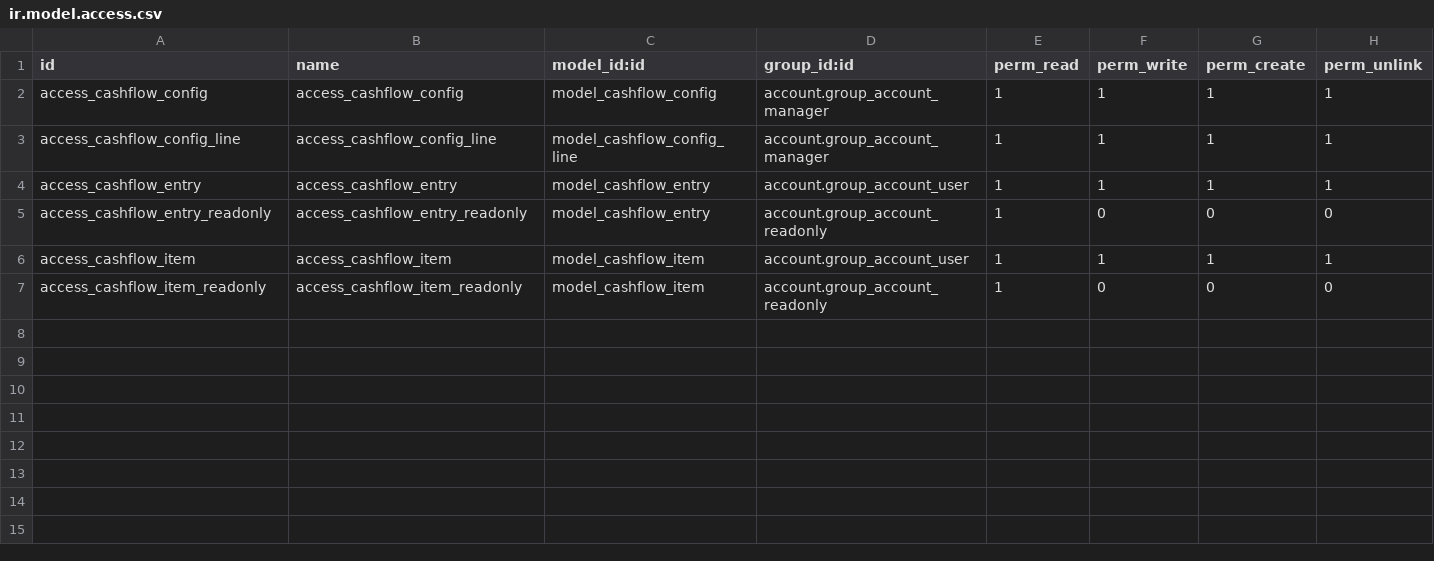
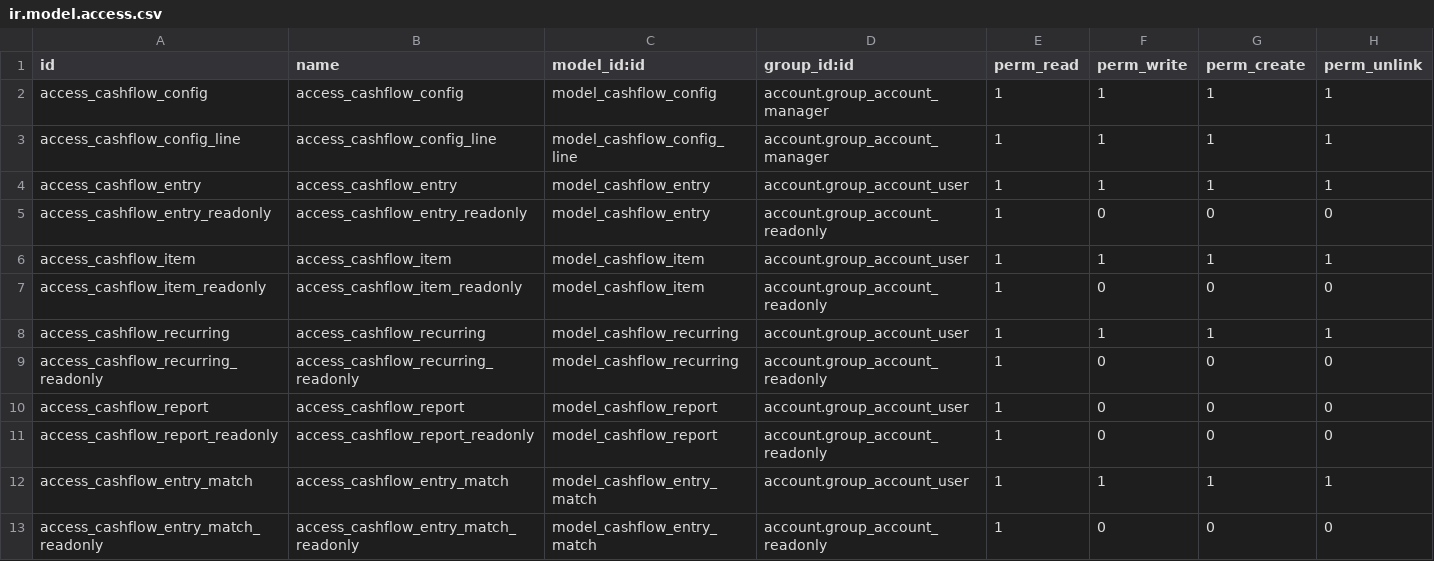
Before and after one commit to dubheit/dub_cashflow_tools, a CSV file: dub_cashflow/security/ir.model.access.csv, drawn as a sheet; the diff names each change by its address in the sheet, - before the commit and + after, or states it on an @@ line.

Commit message:
[ADD] dub_cashflow: recurring templates and matching system
- Add cashflow.recurring model for recurring expenses (salaries, subscriptions)
- Add cashflow.entry.match for manual matching review
- Add cashflow.report SQL view with running balance
- Add cron job for automatic recurring entry generation
- Add matching logic (auto/manual mode) between recurring and actual entries
- Add warning indicator for entries with pending matches
- Move Cashflow Analysis menu under Management
- Move Cashflow Configurations under Accounting > Configuration
- Fix entry date to use move date instead of creation date

```diff
--- a/dub_cashflow/security/ir.model.access.csv
+++ b/dub_cashflow/security/ir.model.access.csv
+row 8: access_cashflow_recurring | access_cashflow_recurring | model_cashflow_recurring | account.group_account_user | 1 | 1 | 1 | 1
+row 9: access_cashflow_recurring_readonly | access_cashflow_recurring_readonly | model_cashflow_recurring | account.group_account_readonly | 1 | 0 | 0 | 0
+row 10: access_cashflow_report | access_cashflow_report | model_cashflow_report | account.group_account_user | 1 | 0 | 0 | 0
+row 11: access_cashflow_report_readonly | access_cashflow_report_readonly | model_cashflow_report | account.group_account_readonly | 1 | 0 | 0 | 0
+row 12: access_cashflow_entry_match | access_cashflow_entry_match | model_cashflow_entry_match | account.group_account_user | 1 | 1 | 1 | 1
+row 13: access_cashflow_entry_match_readonly | access_cashflow_entry_match_readonly | model_cashflow_entry_match | account.group_account_readonly | 1 | 0 | 0 | 0
```
Also changed, not shown: 17 other files.
